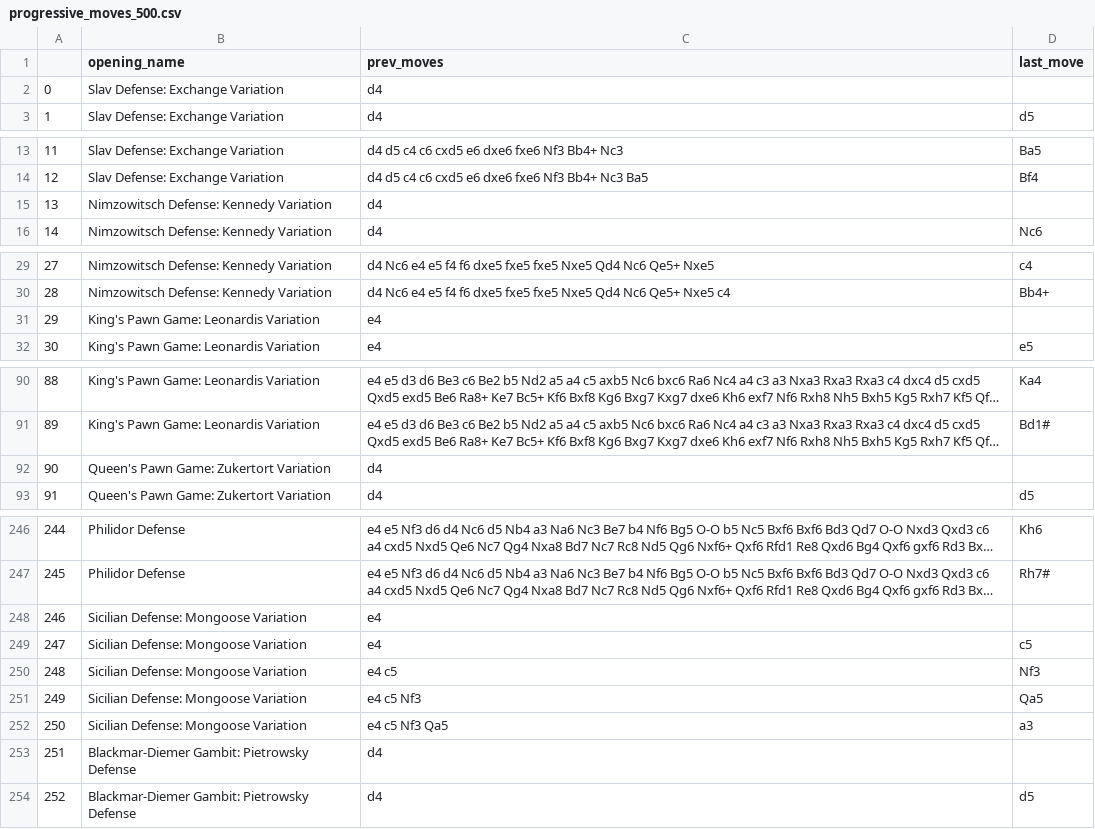
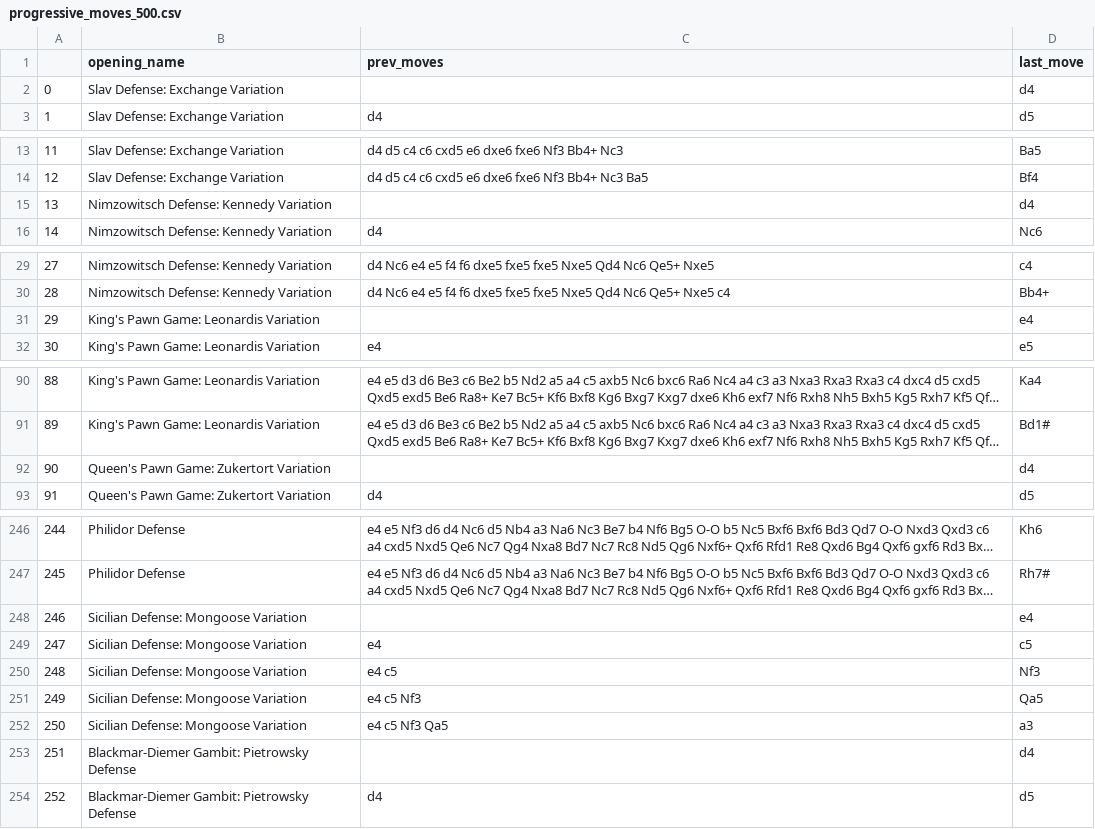
Before and after one commit to TheOpenSI/CoSMIC, a CSV file: data/progressive_moves_500.csv, drawn as a sheet; only a part is shown, gaps mark what is left out; long unchanged cells end in …; the diff covers the shown part only; the diff names each change by its address in the sheet, - before the commit and + after, or states it on an @@ line.

```diff
--- a/data/progressive_moves_500.csv
+++ b/data/progressive_moves_500.csv
-C2 (prev_moves): d4
+C2 (prev_moves): (empty)
-D2 (last_move): (empty)
+D2 (last_move): d4
-C15 (prev_moves): d4
+C15 (prev_moves): (empty)
-D15 (last_move): (empty)
+D15 (last_move): d4
-C31 (prev_moves): e4
+C31 (prev_moves): (empty)
-D31 (last_move): (empty)
+D31 (last_move): e4
-C92 (prev_moves): d4
+C92 (prev_moves): (empty)
-D92 (last_move): (empty)
+D92 (last_move): d4
-C248 (prev_moves): e4
+C248 (prev_moves): (empty)
-D248 (last_move): (empty)
+D248 (last_move): e4
-C253 (prev_moves): d4
+C253 (prev_moves): (empty)
-D253 (last_move): (empty)
+D253 (last_move): d4
```
Also changed, not shown: 10 edited cells elsewhere in this file, 3 other files.
